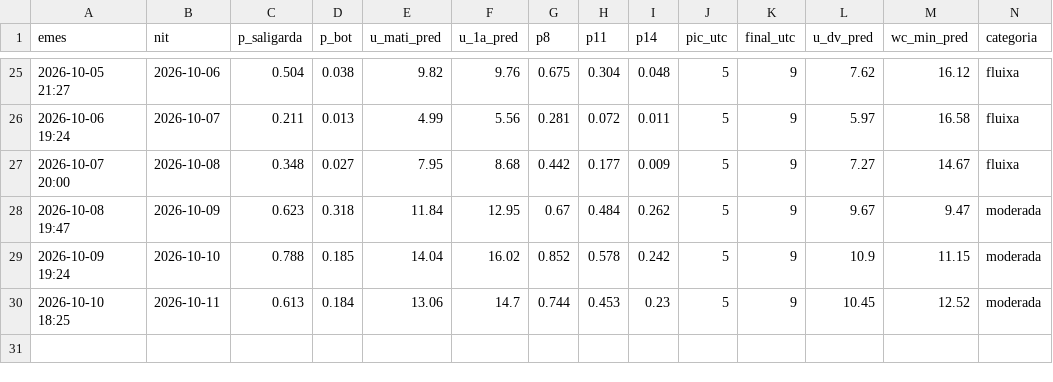
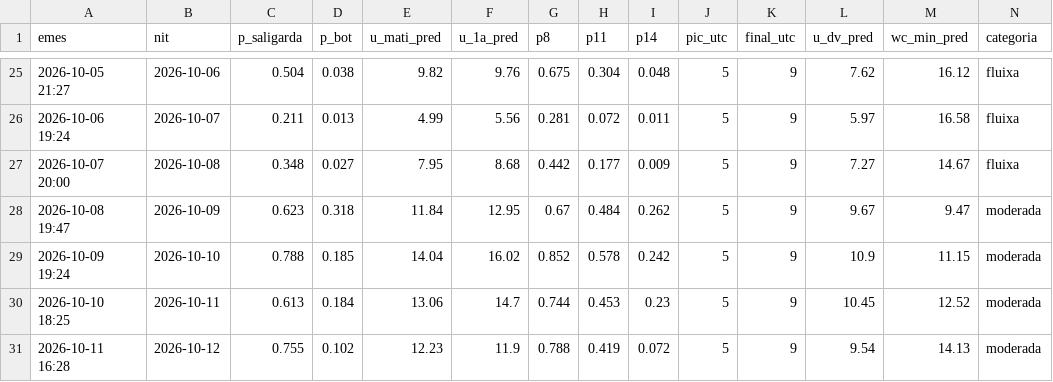
Before and after one commit to adriabarbeta/saligarda, a CSV file: derived/pronostics.csv, drawn as a sheet; only a part is shown, gaps mark what is left out; rows hold the shown columns only; the diff names each change by its address in the sheet, - before the commit and + after, or states it on an @@ line.

```diff
--- a/derived/pronostics.csv
+++ b/derived/pronostics.csv
+row 31: 2026-10-11 16:28 | 2026-10-12 | 0.755 | 0.102 | 12.23 | 11.9 | 0.788 | 0.419 | 0.072 | 5 | 9 | 9.54 | 14.13 | moderada
```
Also changed, not shown: derived/posts_x.csv, 4 other files.
